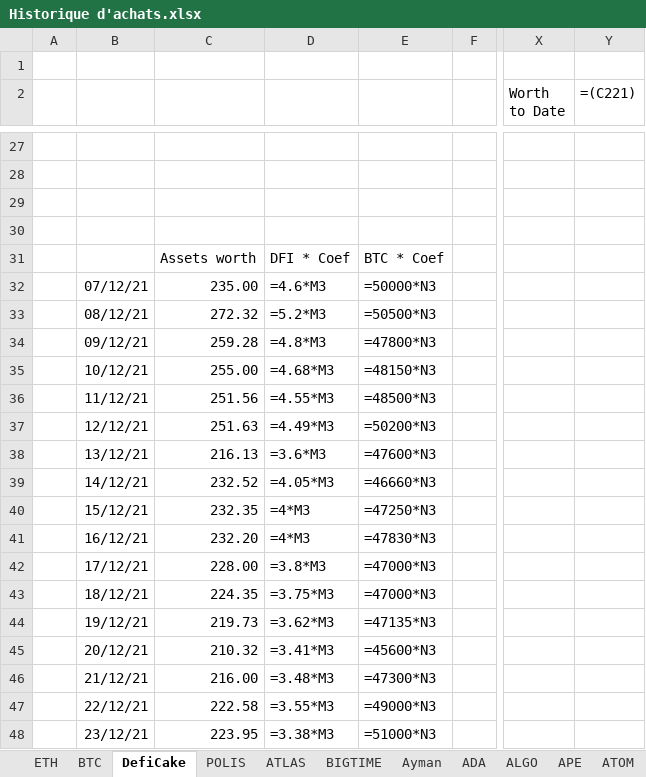
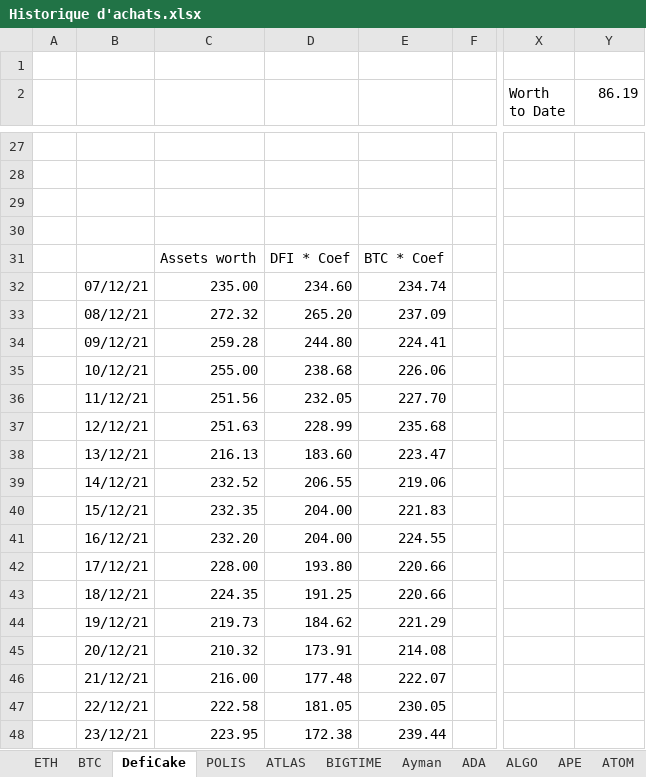
Before and after one commit to ElTiko94/CryptoDashboard, an Excel workbook: Data/Historique d'achats.xlsx, sheet DefiCake, drawn as a sheet; only a part is shown, gaps mark what is left out; values as stored, in another font and other column widths than the file's, no borders; formulas without a stored value are shown as written; charts and pictures not drawn; the diff covers the shown part only; the diff names each change by its address in the sheet, - before the commit and + after, or states it on an @@ line.

```diff
--- a/Data/Historique d'achats.xlsx (sheet DefiCake)
+++ b/Data/Historique d'achats.xlsx (sheet DefiCake)
-Y2: =(C221)
+Y2: 86.19
-D32: =4.6*M3
+D32: 234.60
-E32: =50000*N3
+E32: 234.74
-D33: =5.2*M3
+D33: 265.20
-E33: =50500*N3
+E33: 237.09
-D34: =4.8*M3
+D34: 244.80
-E34: =47800*N3
+E34: 224.41
-D35: =4.68*M3
+D35: 238.68
-E35: =48150*N3
+E35: 226.06
-D36: =4.55*M3
+D36: 232.05
-E36: =48500*N3
+E36: 227.70
-D37: =4.49*M3
+D37: 228.99
-E37: =50200*N3
+E37: 235.68
-D38: =3.6*M3
+D38: 183.60
-E38: =47600*N3
+E38: 223.47
-D39: =4.05*M3
+D39: 206.55
-E39: =46660*N3
+E39: 219.06
-D40:D41: =4*M3
+D40:D41: 204.00
-E40: =47250*N3
+E40: 221.83
-E41: =47830*N3
+E41: 224.55
-D42: =3.8*M3
+D42: 193.80
-E42:E43: =47000*N3
+E42:E43: 220.66
-D43: =3.75*M3
+D43: 191.25
-D44: =3.62*M3
+D44: 184.62
-E44: =47135*N3
+E44: 221.29
-D45: =3.41*M3
+D45: 173.91
-E45: =45600*N3
+E45: 214.08
-D46: =3.48*M3
+D46: 177.48
-E46: =47300*N3
+E46: 222.07
-D47: =3.55*M3
+D47: 181.05
-E47: =49000*N3
+E47: 230.05
-D48: =3.38*M3
+D48: 172.38
-E48: =51000*N3
+E48: 239.44
```
Also changed, not shown: 350 edited cells elsewhere in this sheet, sheet BTC, sheet ATLAS, sheet ETH, sheet SOL, sheet LUNC, sheet BNB, 28 more sheets, charts or pictures, Data/Vision General.xlsx.
